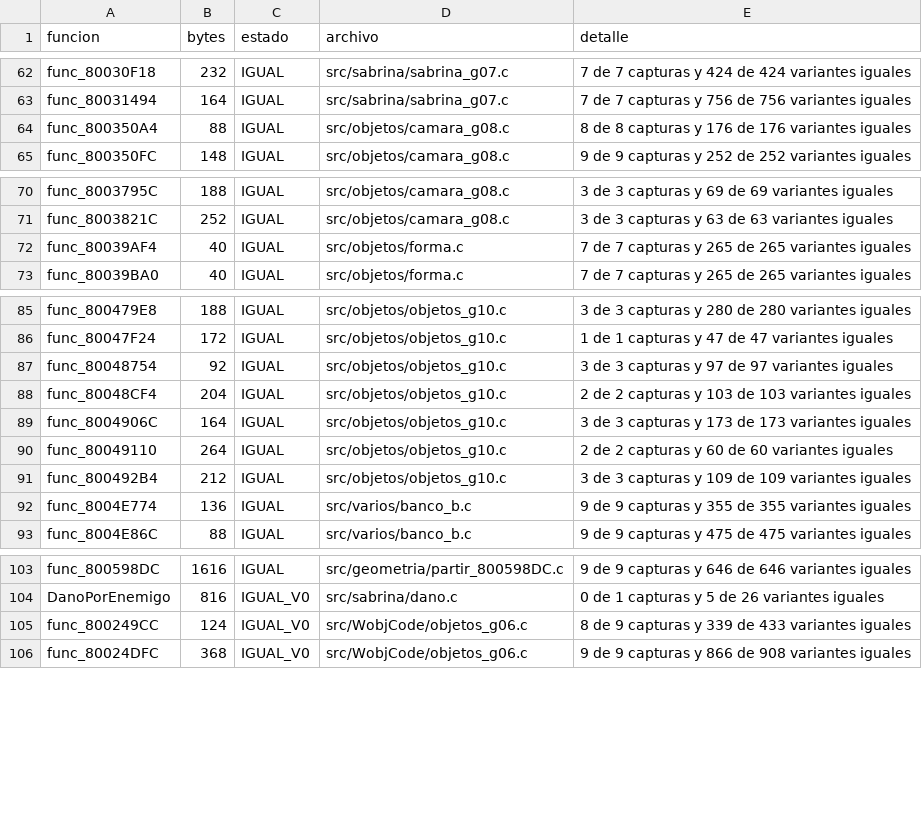
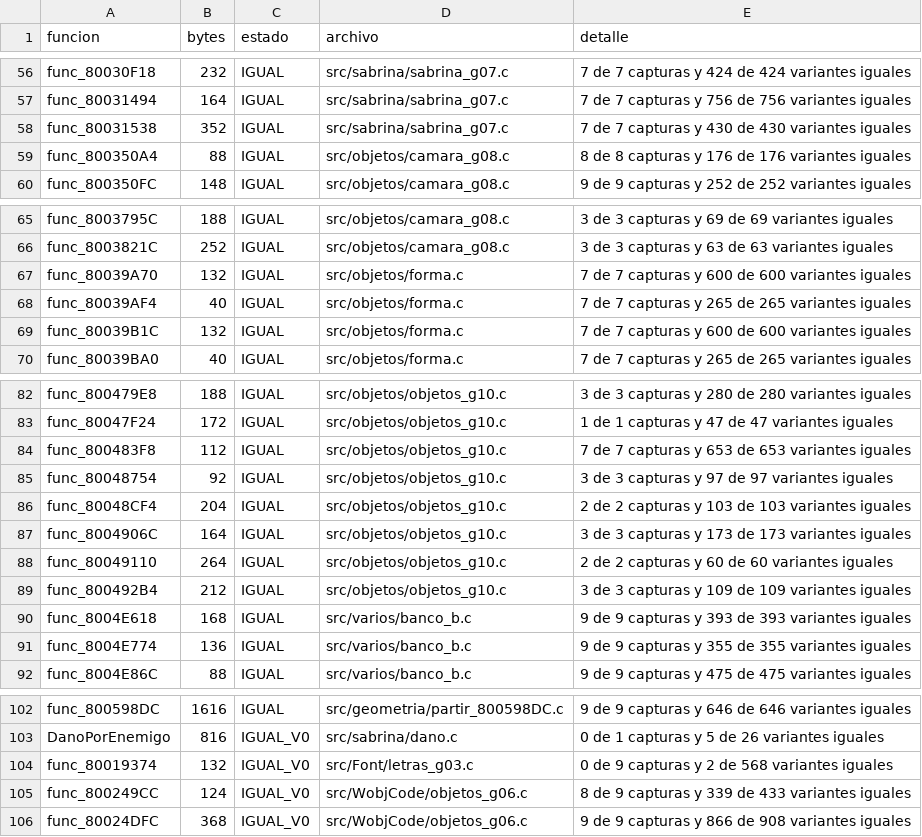
Before and after one commit to Tunuba/SABRINA, a TSV file: notas/fases/auditoria.tsv, drawn as a sheet; only a part is shown, gaps mark what is left out; the diff covers the shown part only; the diff names each change by its address in the sheet, - before the commit and + after, or states it on an @@ line.

```diff
--- a/notas/fases/auditoria.tsv
+++ b/notas/fases/auditoria.tsv
+row 58: func_80031538 | 352 | IGUAL | src/sabrina/sabrina_g07.c | 7 de 7 capturas y 430 de 430 variantes iguales
+row 67: func_80039A70 | 132 | IGUAL | src/objetos/forma.c | 7 de 7 capturas y 600 de 600 variantes iguales
+row 69: func_80039B1C | 132 | IGUAL | src/objetos/forma.c | 7 de 7 capturas y 600 de 600 variantes iguales
+row 84: func_800483F8 | 112 | IGUAL | src/objetos/objetos_g10.c | 7 de 7 capturas y 653 de 653 variantes iguales
+row 90: func_8004E618 | 168 | IGUAL | src/varios/banco_b.c | 9 de 9 capturas y 393 de 393 variantes iguales
+row 104: func_80019374 | 132 | IGUAL_V0 | src/Font/letras_g03.c | 0 de 9 capturas y 2 de 568 variantes iguales
```
Also changed, not shown: 4 added rows and 10 removed rows elsewhere in this file, 2 other files.
